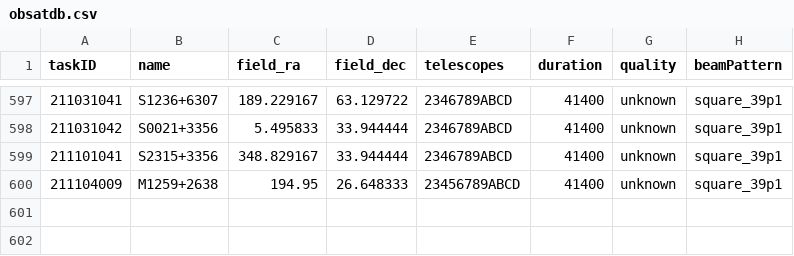
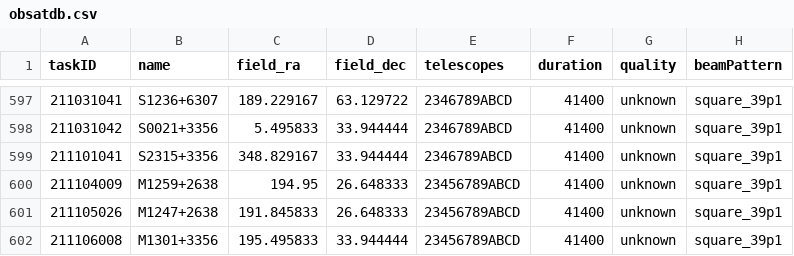
Before and after one commit to eakadams/aperinfo, a CSV file: files/obsatdb.csv, drawn as a sheet; only a part is shown, gaps mark what is left out; the diff names each change by its address in the sheet, - before the commit and + after, or states it on an @@ line.

Commit message:
Update atdb obs

```diff
--- a/files/obsatdb.csv
+++ b/files/obsatdb.csv
+row 601: 211105026 | M1247+2638 | 191.845833 | 26.648333 | 23456789ABCD | 41400 | unknown | square_39p1
+row 602: 211106008 | M1301+3356 | 195.495833 | 33.944444 | 23456789ABCD | 41400 | unknown | square_39p1
```
